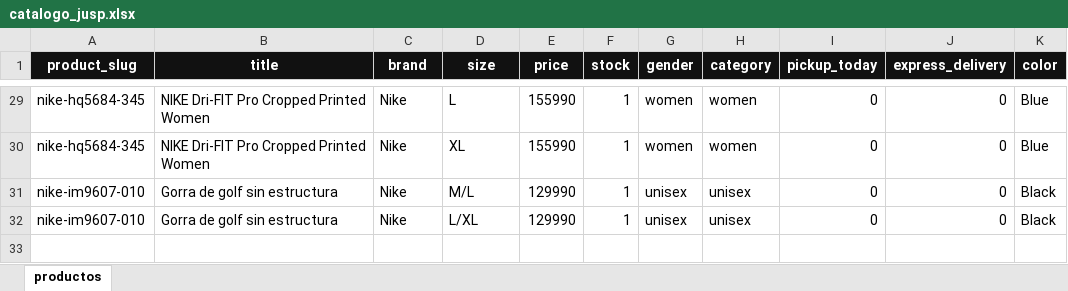
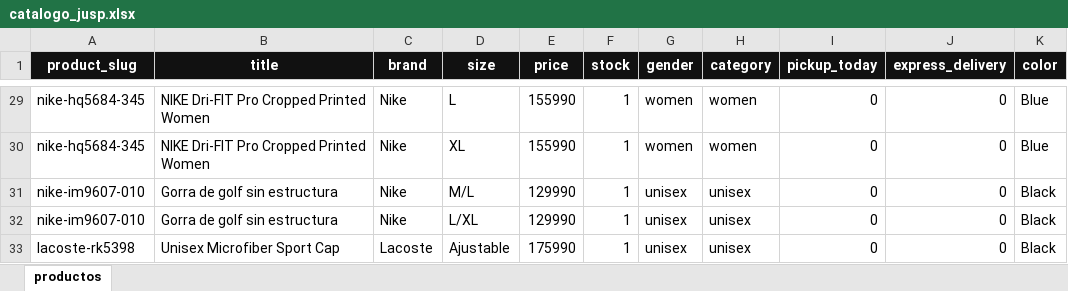
Before and after one commit to JUSEPE11/JUSP-CLIENT, an Excel workbook: data/catalogo_jusp.xlsx, sheet productos, drawn as a sheet; only a part is shown, gaps mark what is left out; values as stored, in another font and other column widths than the file's, no borders; the diff names each change by its address in the sheet, - before the commit and + after, or states it on an @@ line.

```diff
--- a/data/catalogo_jusp.xlsx (sheet productos)
+++ b/data/catalogo_jusp.xlsx (sheet productos)
+row 33: lacoste-rk5398 | Unisex Microfiber Sport Cap | Lacoste | Ajustable | 175990 | 1 | unisex | unisex | 0 | 0 | Black
```
Also changed, not shown: 6 other files.
